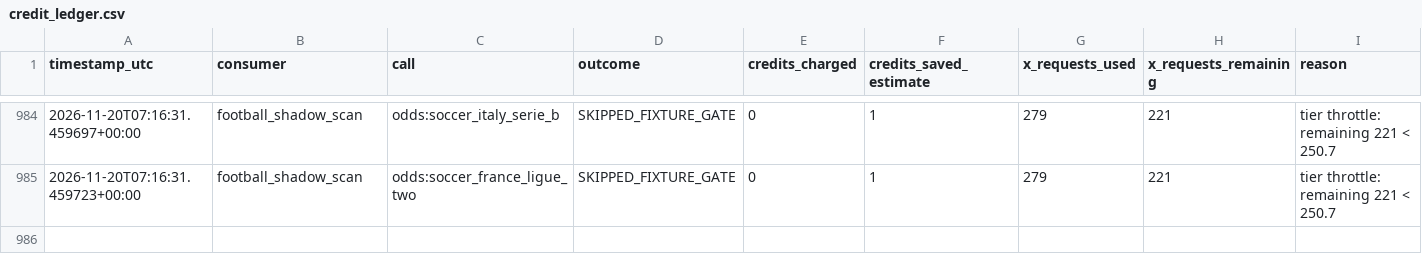
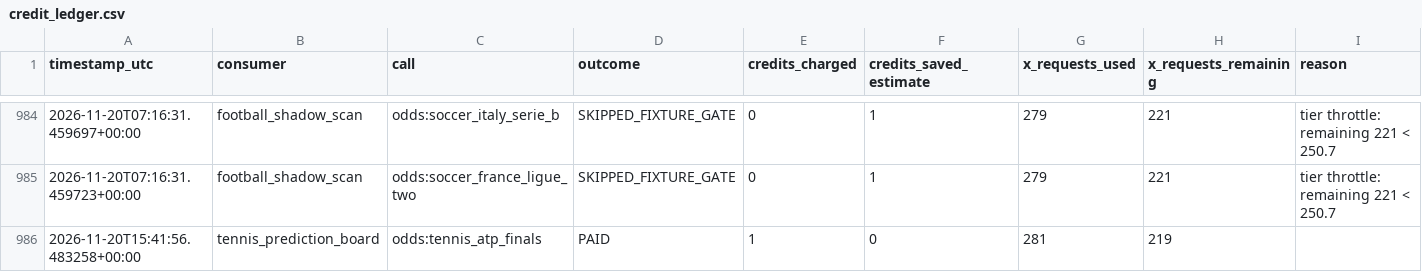
Before and after one commit to frazwil19-gif/prediction-markets-lab, a CSV file: status/credit_ledger.csv, drawn as a sheet; only a part is shown, gaps mark what is left out; the diff names each change by its address in the sheet, - before the commit and + after, or states it on an @@ line.

```diff
--- a/status/credit_ledger.csv
+++ b/status/credit_ledger.csv
+row 986: 2026-11-20T15:41:56.483258+00:00 | tennis_prediction_board | odds:tennis_atp_finals | PAID | 1 | 0 | 281 | 219
```
Also changed, not shown: reports/latest_stage_a_board.csv, tennis_predictions/credit_log.csv, 29 other files.
